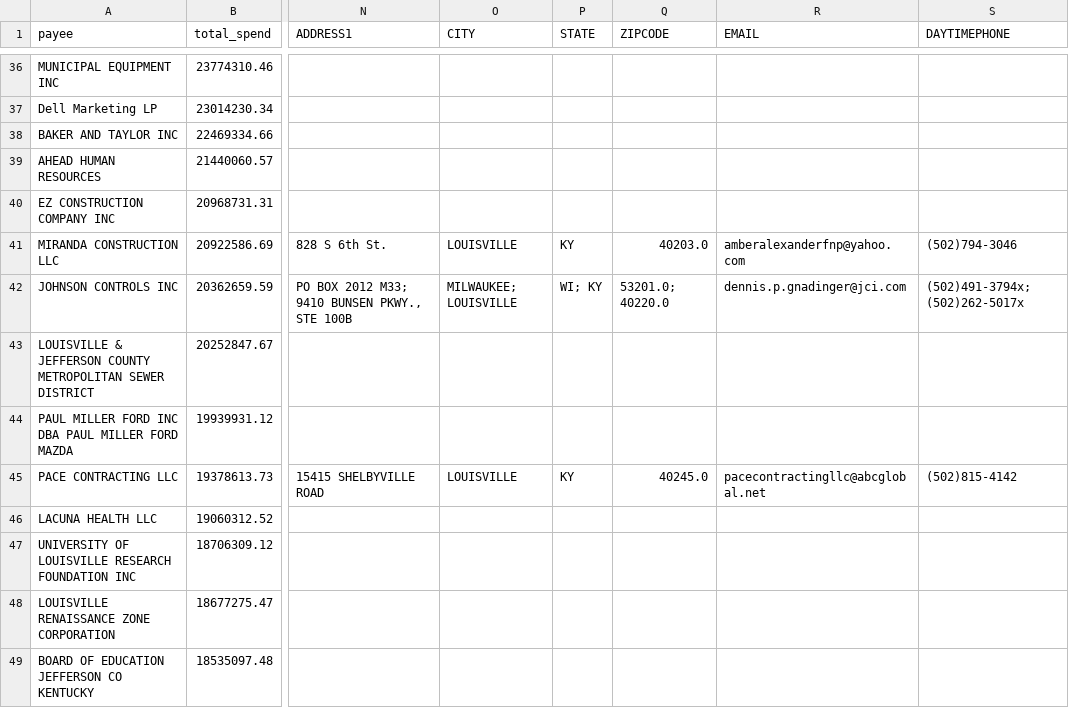
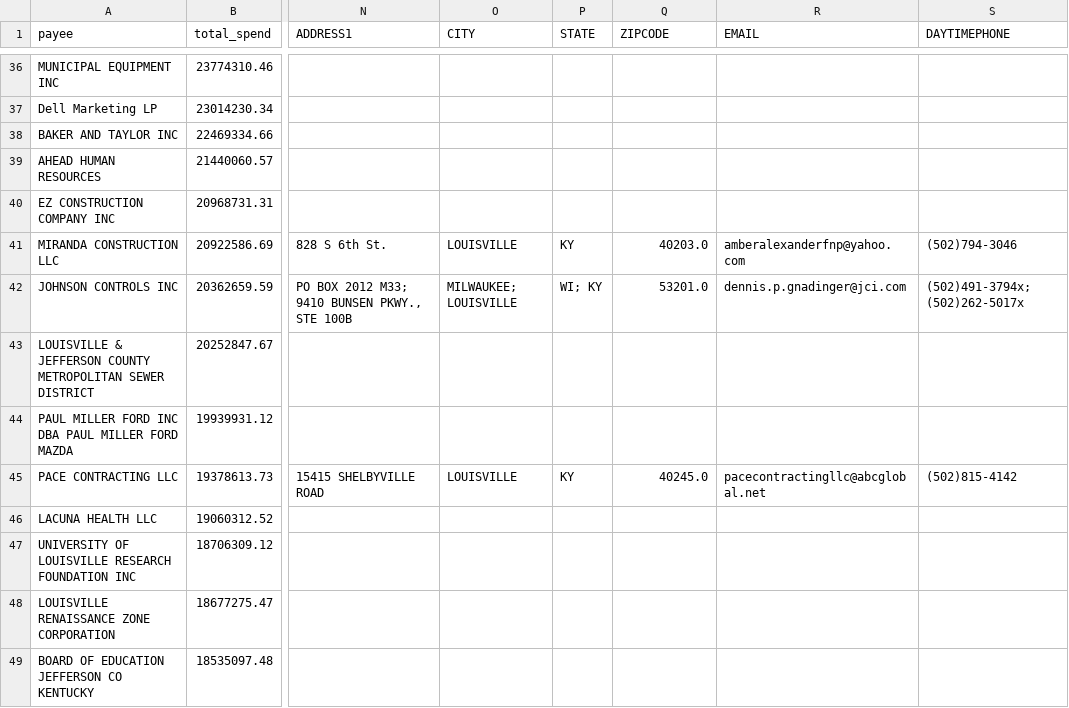
Before and after one commit to jimbottle/louisville-open-data-expenditure-bot, a CSV file: data/contractor_profiles.csv, drawn as a sheet; only a part is shown, gaps mark what is left out; the diff names each change by its address in the sheet, - before the commit and + after, or states it on an @@ line.

```diff
--- a/data/contractor_profiles.csv
+++ b/data/contractor_profiles.csv
-Q42 (ZIPCODE): 53201.0; 40220.0
+Q42 (ZIPCODE): 53201.0
```
Also changed, not shown: 2 other files.
